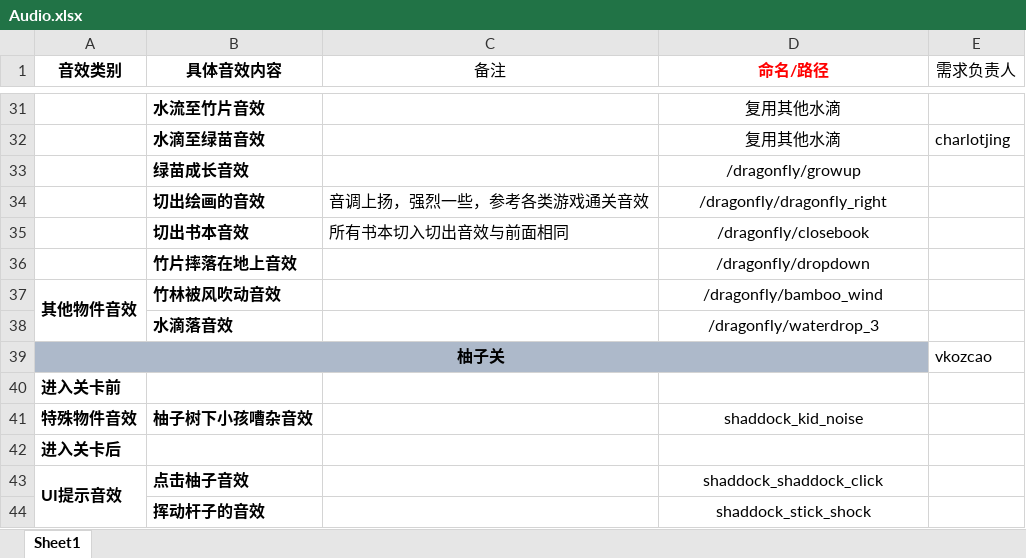
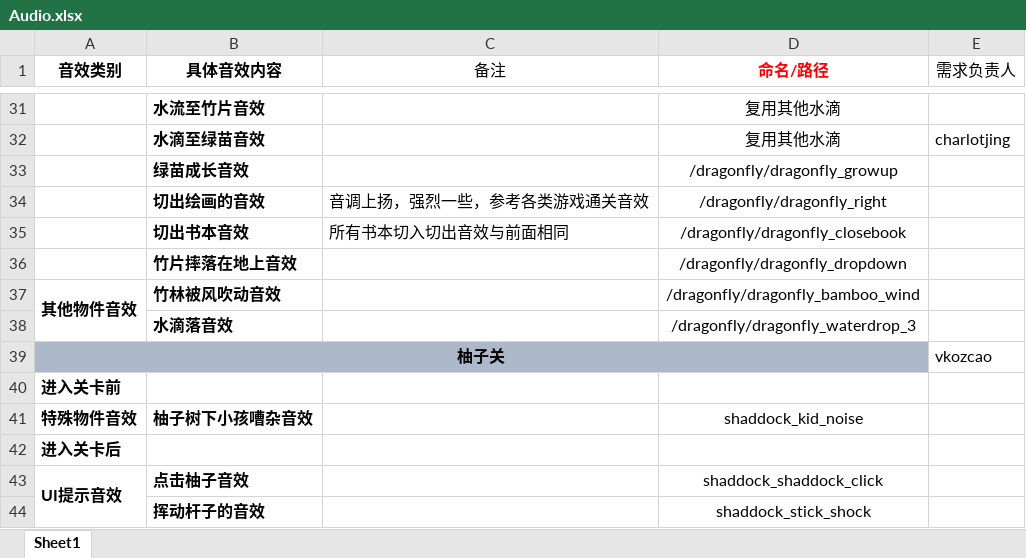
Before and after one commit to naivetang/SummeryFun-TencentMinigame, an Excel workbook: Unity/Assets/Audio/Audio.xlsx, sheet Sheet1, drawn as a sheet; only a part is shown, gaps mark what is left out; values as stored, in another font and other column widths than the file's, no borders; the diff names each change by its address in the sheet, - before the commit and + after, or states it on an @@ line.

Commit message:
修改过前缀

```diff
--- a/Unity/Assets/Audio/Audio.xlsx (sheet Sheet1)
+++ b/Unity/Assets/Audio/Audio.xlsx (sheet Sheet1)
-D33 (命名/路径): /dragonfly/growup
+D33 (命名/路径): /dragonfly/dragonfly_growup
-D35 (命名/路径): /dragonfly/closebook
+D35 (命名/路径): /dragonfly/dragonfly_closebook
-D36 (命名/路径): /dragonfly/dropdown
+D36 (命名/路径): /dragonfly/dragonfly_dropdown
-D37 (命名/路径): /dragonfly/bamboo_wind
+D37 (命名/路径): /dragonfly/dragonfly_bamboo_wind
-D38 (命名/路径): /dragonfly/waterdrop_3
+D38 (命名/路径): /dragonfly/dragonfly_waterdrop_3
```
